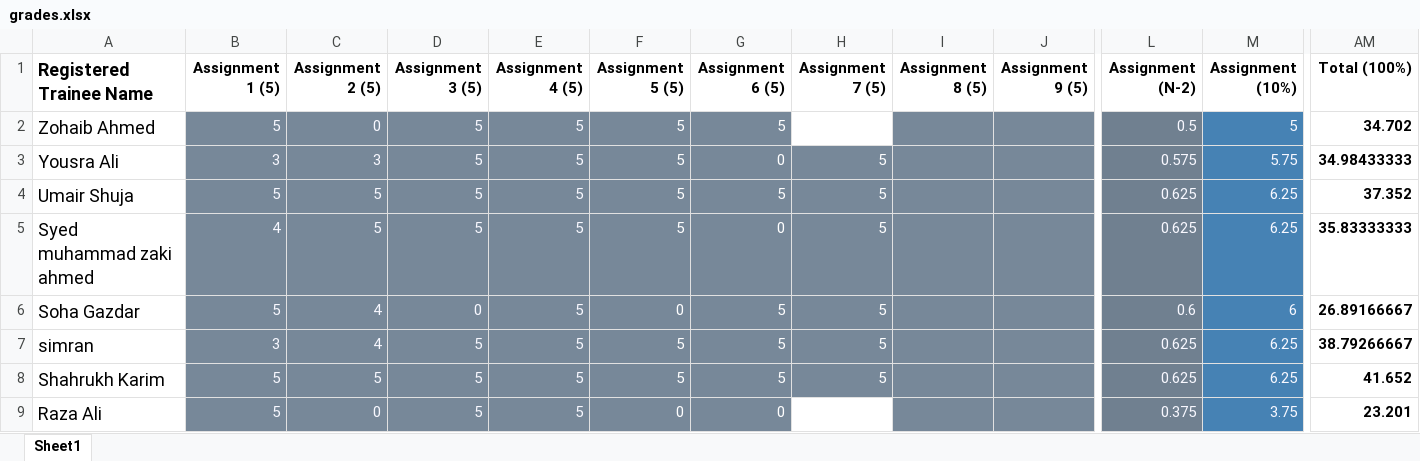
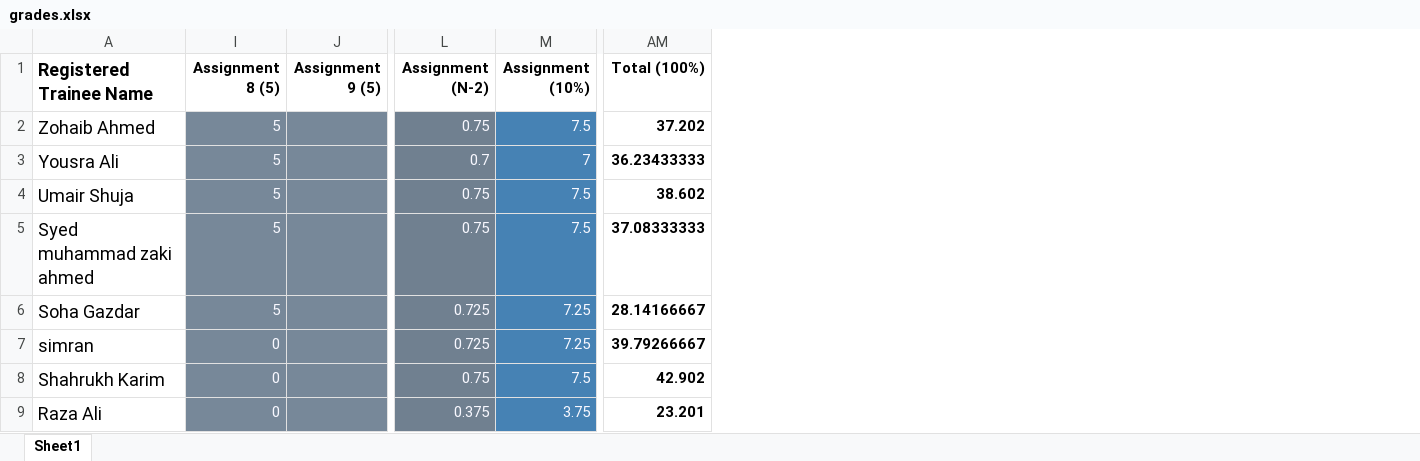
Before and after one commit to taharushain/IT-Entrepreneurship, an Excel workbook: grades.xlsx, sheet Sheet1, drawn as a sheet; only a part is shown, gaps mark what is left out; values as stored, in another font and other column widths than the file's, no borders; removed rows and columns are numbered as before the commit, all else as after; the diff covers the shown part only; the diff names each change by its address in the sheet, - before the commit and + after, or states it on an @@ line.

Commit message:
Grades updated

```diff
--- a/grades.xlsx (sheet Sheet1)
+++ b/grades.xlsx (sheet Sheet1)
@@ column C (Assignment 2 (5)) hidden, rows 2-9: 0 | 3 | 5 | 5 | 4 | 4 | 5 | 0 @@
@@ column D (Assignment 3 (5)) hidden, rows 2-9: 5 | 5 | 5 | 5 | 0 | 5 | 5 | 5 @@
@@ column E (Assignment 4 (5)) hidden, rows 2-9: all 5 @@
@@ column F (Assignment 5 (5)) hidden, rows 2-9: 5 | 5 | 5 | 5 | 0 | 5 | 5 | 0 @@
@@ column G (Assignment 6 (5)) hidden, rows 2-9: 5 | 0 | 5 | 0 | 5 | 5 | 5 | 0 @@
@@ column H (Assignment 7 (5)) hidden, rows 3-8: all 5 @@
-column I (Assignment 8 (5)), empty
-I1: Assignment 1 (5)
+I1: Assignment 8 (5)
-L2 (Assignment (N-2)): 0.5
+L2 (Assignment (N-2)): 0.75
-M2 (Assignment (10%)): 5
+M2 (Assignment (10%)): 7.5
-AM2 (Total (100%)): 34.702
+AM2 (Total (100%)): 37.202
-I3 (Assignment 8 (5)): 3
+I3 (Assignment 8 (5)): 5
-L3 (Assignment (N-2)): 0.575
+L3 (Assignment (N-2)): 0.7
-M3 (Assignment (10%)): 5.75
+M3 (Assignment (10%)): 7
-AM3 (Total (100%)): 34.98433333
+AM3 (Total (100%)): 36.23433333
-L4:L5 (Assignment (N-2)): 0.625
+L4:L5 (Assignment (N-2)): 0.75
-M4:M5 (Assignment (10%)): 6.25
+M4:M5 (Assignment (10%)): 7.5
-AM4 (Total (100%)): 37.352
+AM4 (Total (100%)): 38.602
-I5 (Assignment 8 (5)): 4
+I5 (Assignment 8 (5)): 5
-AM5 (Total (100%)): 35.83333333
+AM5 (Total (100%)): 37.08333333
-L6 (Assignment (N-2)): 0.6
+L6 (Assignment (N-2)): 0.725
-M6 (Assignment (10%)): 6
+M6 (Assignment (10%)): 7.25
-AM6 (Total (100%)): 26.89166667
+AM6 (Total (100%)): 28.14166667
-I7 (Assignment 8 (5)): 3
+I7 (Assignment 8 (5)): 0
-L7 (Assignment (N-2)): 0.625
+L7 (Assignment (N-2)): 0.725
-M7 (Assignment (10%)): 6.25
+M7 (Assignment (10%)): 7.25
-AM7 (Total (100%)): 38.79266667
+AM7 (Total (100%)): 39.79266667
-I8:I9 (Assignment 8 (5)): 5
+I8:I9 (Assignment 8 (5)): 0
-L8 (Assignment (N-2)): 0.625
+L8 (Assignment (N-2)): 0.75
-M8 (Assignment (10%)): 6.25
+M8 (Assignment (10%)): 7.5
-AM8 (Total (100%)): 41.652
+AM8 (Total (100%)): 42.902
```
Also changed, not shown: 156 edited cells elsewhere in this sheet, 1 other file.
